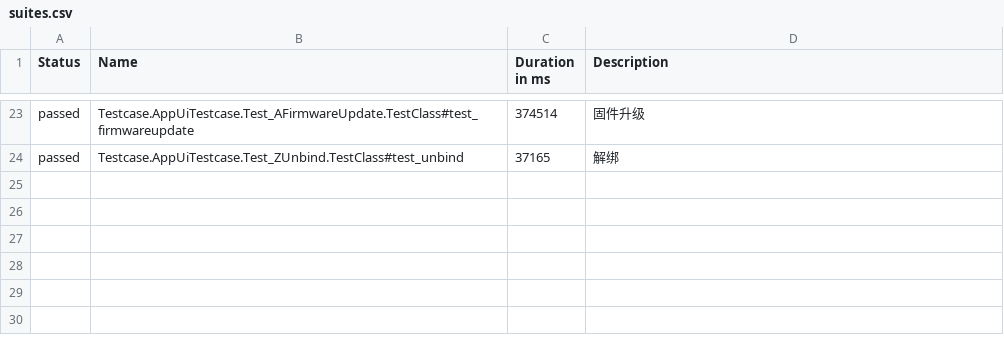
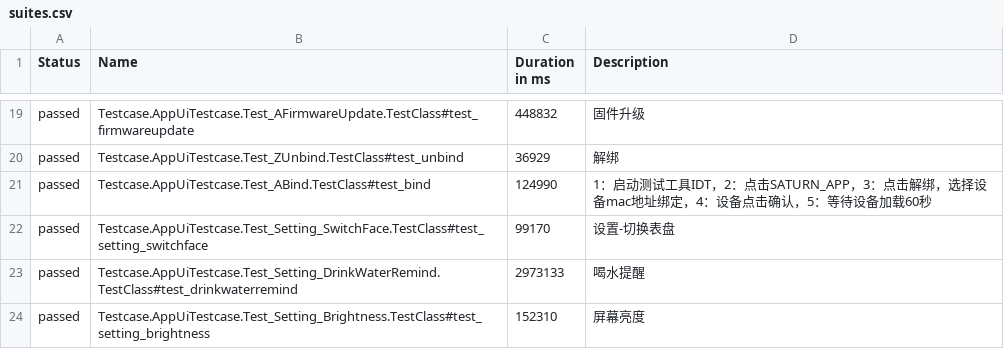
Before and after one commit to zhongxiaotong/RyeexProject, a CSV file: ApiTest/Report/html/data/suites.csv, drawn as a sheet; only a part is shown, gaps mark what is left out; the diff covers the shown part only.

```diff
--- a/ApiTest/Report/html/data/suites.csv
+++ b/ApiTest/Report/html/data/suites.csv
@@ -23,2 +19,6 @@
-"passed","Testcase.AppUiTestcase.Test_AFirmwareUpdate.TestClass#test_firmwareupdate","374514","固件升级"
-"passed","Testcase.AppUiTestcase.Test_ZUnbind.TestClass#test_unbind","37165","解绑"
+"passed","Testcase.AppUiTestcase.Test_AFirmwareUpdate.TestClass#test_firmwareupdate","448832","固件升级"
+"passed","Testcase.AppUiTestcase.Test_ZUnbind.TestClass#test_unbind","36929","解绑"
+"passed","Testcase.AppUiTestcase.Test_ABind.TestClass#test_bind","124990","1：启动测试工具IDT，2：点击SATURN_APP，3：点击解绑，选择设备mac地址绑定，4：设备点击确认，5：等待设备加载60秒"
+"passed","Testcase.AppUiTestcase.Test_Setting_SwitchFace.TestClass#test_setting_switchface","99170","设置-切换表盘"
+"passed","Testcase.AppUiTestcase.Test_Setting_DrinkWaterRemind.TestClass#test_drinkwaterremind","2973133","喝水提醒"
+"passed","Testcase.AppUiTestcase.Test_Setting_Brightness.TestClass#test_setting_brightness","152310","屏幕亮度"
```
Also changed, not shown: 11 added rows, 15 removed rows and 8 edited cells elsewhere in this file, 29 other files.
